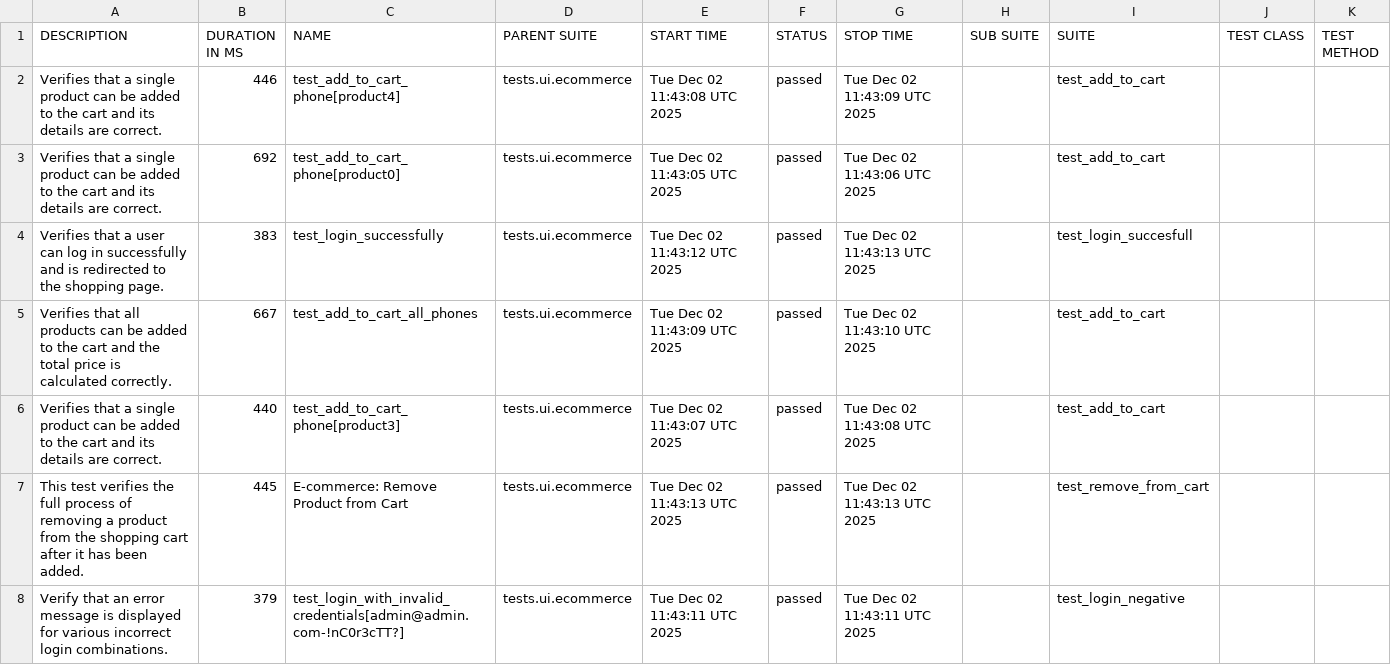
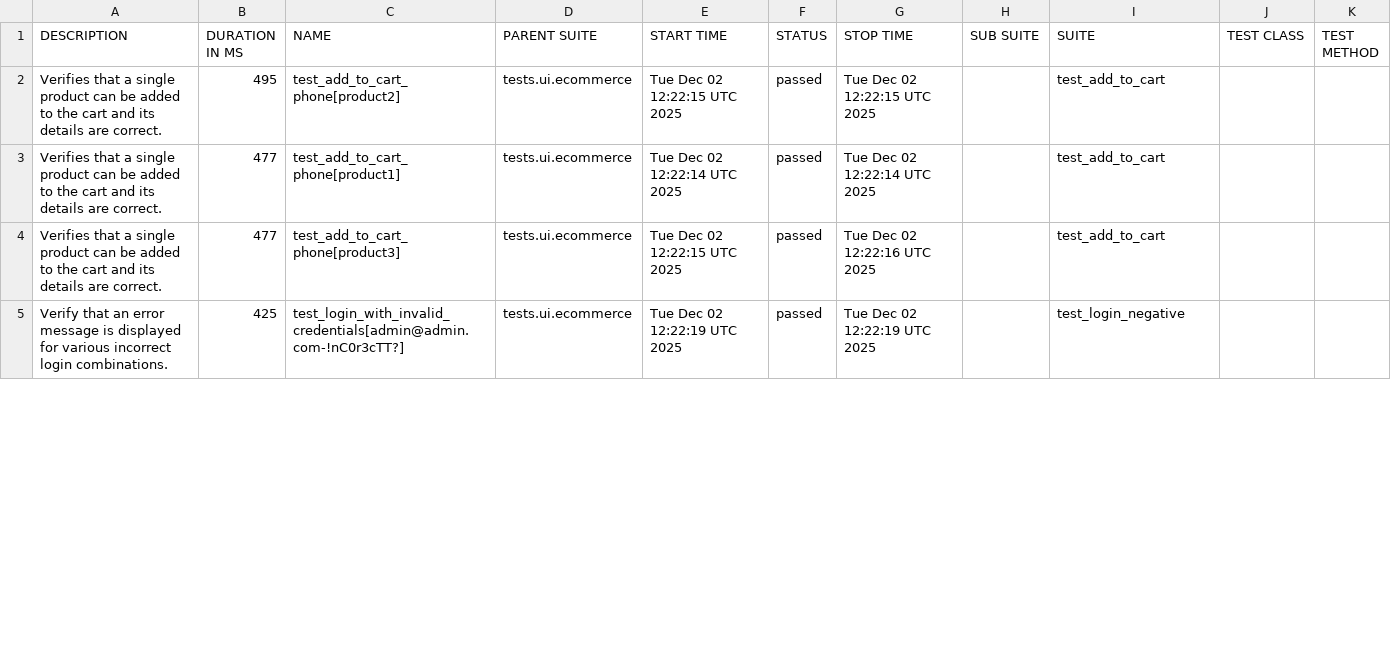
Before and after one commit to MateuszMagiera/qa_practice_ecommerce, a CSV file: data/suites.csv, drawn as a sheet; only a part is shown; the diff covers the shown part only.

```diff
--- a/data/suites.csv
+++ b/data/suites.csv
@@ -1,8 +1,5 @@
 "DESCRIPTION","DURATION IN MS","NAME","PARENT SUITE","START TIME","STATUS","STOP TIME","SUB SUITE","SUITE","TEST CLASS","TEST METHOD"
-"Verifies that a single product can be added to the cart and its details are correct.","446","test_add_to_cart_phone[product4]","tests.ui.ecommerce","Tue Dec 02 11:43:08 UTC 2025","passed","Tue Dec 02 11:43:09 UTC 2025","","test_add_to_cart","",""
-"Verifies that a single product can be added to the cart and its details are correct.","692","test_add_to_cart_phone[product0]","tests.ui.ecommerce","Tue Dec 02 11:43:05 UTC 2025","passed","Tue Dec 02 11:43:06 UTC 2025","","test_add_to_cart","",""
-"Verifies that a user can log in successfully and is redirected to the shopping page.","383","test_login_successfully","tests.ui.ecommerce","Tue Dec 02 11:43:12 UTC 2025","passed","Tue Dec 02 11:43:13 UTC 2025","","test_login_succesfull","",""
-"Verifies that all products can be added to the cart and the total price is calculated correctly.","667","test_add_to_cart_all_phones","tests.ui.ecommerce","Tue Dec 02 11:43:09 UTC 2025","passed","Tue Dec 02 11:43:10 UTC 2025","","test_add_to_cart","",""
-"Verifies that a single product can be added to the cart and its details are correct.","440","test_add_to_cart_phone[product3]","tests.ui.ecommerce","Tue Dec 02 11:43:07 UTC 2025","passed","Tue Dec 02 11:43:08 UTC 2025","","test_add_to_cart","",""
-"This test verifies the full process of removing a product from the shopping cart after it has been added.","445","E-commerce: Remove Product from Cart","tests.ui.ecommerce","Tue Dec 02 11:43:13 UTC 2025","passed","Tue Dec 02 11:43:13 UTC 2025","","test_remove_from_cart","",""
-"Verify that an error message is displayed for various incorrect login combinations.","379","test_login_with_invalid_credentials[admin@admin.com-!nC0r3cTT?]","tests.ui.ecommerce","Tue Dec 02 11:43:11 UTC 2025","passed","Tue Dec 02 11:43:11 UTC 2025","","test_login_negative","",""
+"Verifies that a single product can be added to the cart and its details are correct.","495","test_add_to_cart_phone[product2]","tests.ui.ecommerce","Tue Dec 02 12:22:15 UTC 2025","passed","Tue Dec 02 12:22:15 UTC 2025","","test_add_to_cart","",""
+"Verifies that a single product can be added to the cart and its details are correct.","477","test_add_to_cart_phone[product1]","tests.ui.ecommerce","Tue Dec 02 12:22:14 UTC 2025","passed","Tue Dec 02 12:22:14 UTC 2025","","test_add_to_cart","",""
+"Verifies that a single product can be added to the cart and its details are correct.","477","test_add_to_cart_phone[product3]","tests.ui.ecommerce","Tue Dec 02 12:22:15 UTC 2025","passed","Tue Dec 02 12:22:16 UTC 2025","","test_add_to_cart","",""
+"Verify that an error message is displayed for various incorrect login combinations.","425","test_login_with_invalid_credentials[admin@admin.com-!nC0r3cTT?]","tests.ui.ecommerce","Tue Dec 02 12:22:19 UTC 2025","passed","Tue Dec 02 12:22:19 UTC 2025","","test_login_negative","",""
```
Also changed, not shown: 4 added rows, 1 removed row and 11 edited cells elsewhere in this file, 58 other files.
